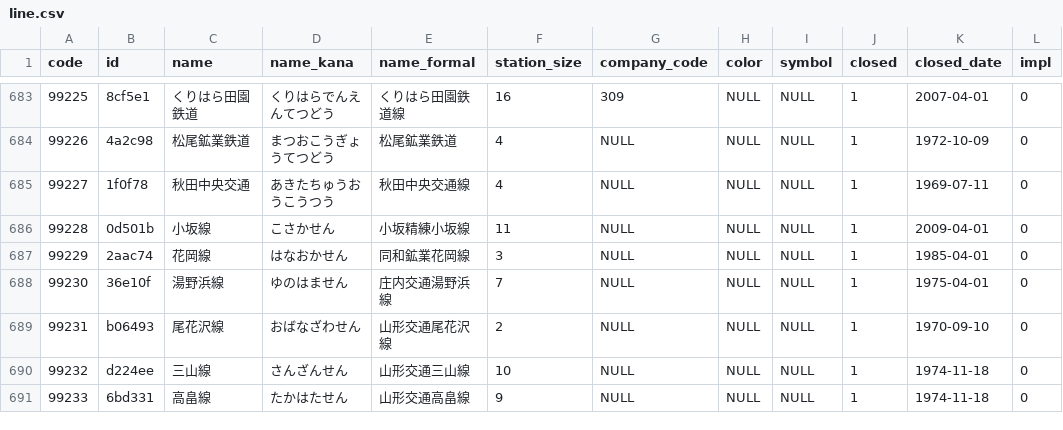
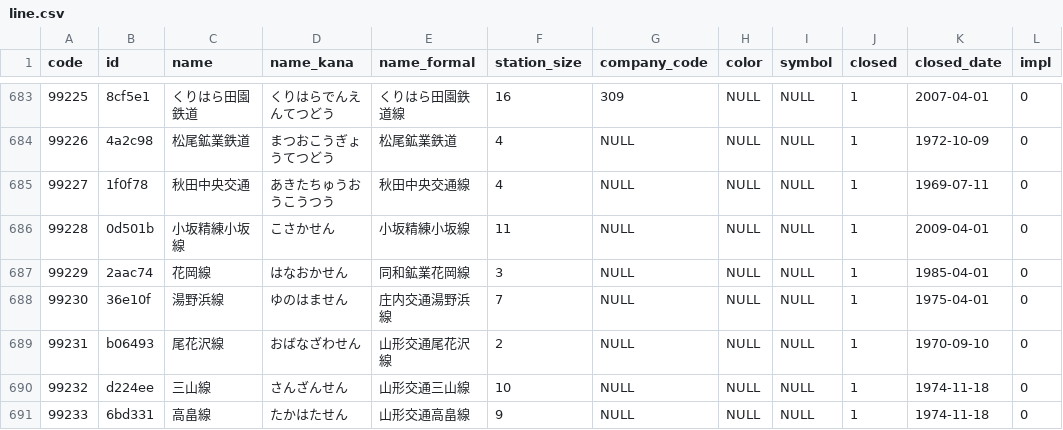
Before and after one commit to Seo-4d696b75/station_database, a CSV file: out/line.csv, drawn as a sheet; only a part is shown, gaps mark what is left out.

```diff
--- a/out/line.csv
+++ b/out/line.csv
@@ -685,3 +685,3 @@ code,id,name,name_kana,name_formal,station_size,company_code,color,symbol,closed
 99227,1f0f78,秋田中央交通,あきたちゅうおうこうつう,秋田中央交通線,4,NULL,NULL,NULL,1,1969-07-11,0
-99228,0d501b,小坂線,こさかせん,小坂精練小坂線,11,NULL,NULL,NULL,1,2009-04-01,0
+99228,0d501b,小坂精練小坂線,こさかせん,小坂精練小坂線,11,NULL,NULL,NULL,1,2009-04-01,0
 99229,2aac74,花岡線,はなおかせん,同和鉱業花岡線,3,NULL,NULL,NULL,1,1985-04-01,0
```
Also changed, not shown: src/extra/rail-history/station.csv, src/line.csv, 8 other files.
